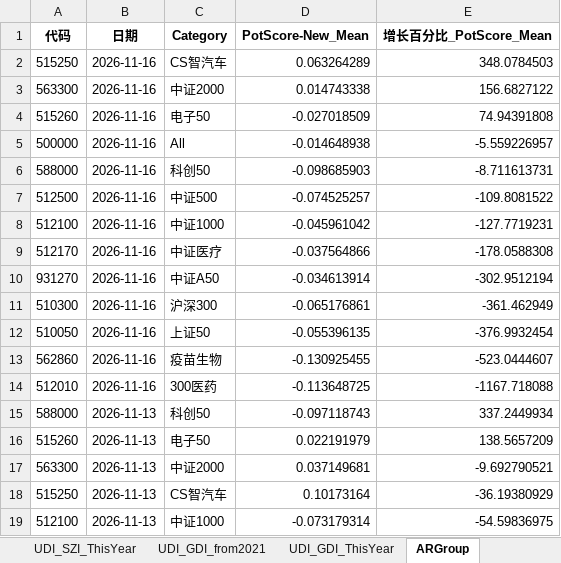
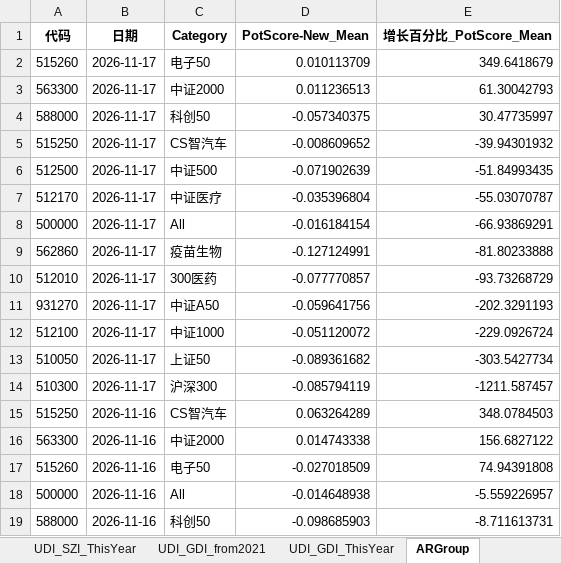
Before and after one commit to digital-era/AIPEMarketData, an Excel workbook: data/AIPEMarketData.xlsx, sheet ARGroup, drawn as a sheet; only a part is shown; the shorter side is filled out with more unchanged rows; values as stored, in another font and other column widths than the file's, no borders; the diff names each change by its address in the sheet, - before the commit and + after, or states it on an @@ line.

```diff
--- a/data/AIPEMarketData.xlsx (sheet ARGroup)
+++ b/data/AIPEMarketData.xlsx (sheet ARGroup)
+row 2: 515260 | 2026-11-17 | 电子50 | 0.010113709 | 349.6418679
+row 3: 563300 | 2026-11-17 | 中证2000 | 0.011236513 | 61.30042793
+row 4: 588000 | 2026-11-17 | 科创50 | -0.057340375 | 30.47735997
+row 5: 515250 | 2026-11-17 | CS智汽车 | -0.008609652 | -39.94301932
+row 6: 512500 | 2026-11-17 | 中证500 | -0.071902639 | -51.84993435
+row 7: 512170 | 2026-11-17 | 中证医疗 | -0.035396804 | -55.03070787
+row 8: 500000 | 2026-11-17 | All | -0.016184154 | -66.93869291
+row 9: 562860 | 2026-11-17 | 疫苗生物 | -0.127124991 | -81.80233888
+row 10: 512010 | 2026-11-17 | 300医药 | -0.077770857 | -93.73268729
+row 11: 931270 | 2026-11-17 | 中证A50 | -0.059641756 | -202.3291193
+row 12: 512100 | 2026-11-17 | 中证1000 | -0.051120072 | -229.0926724
+row 13: 510050 | 2026-11-17 | 上证50 | -0.089361682 | -303.5427734
+row 14: 510300 | 2026-11-17 | 沪深300 | -0.085794119 | -1211.587457
```
Also changed, not shown: sheet ETFUP, sheet PriceThisYearChange, sheet DistributeHotIndustry, sheet PriceChangeFrom2021, sheet ShareChangeFrom2021, sheet ShareThisYearChange, 8 more sheets, 16 other files.
